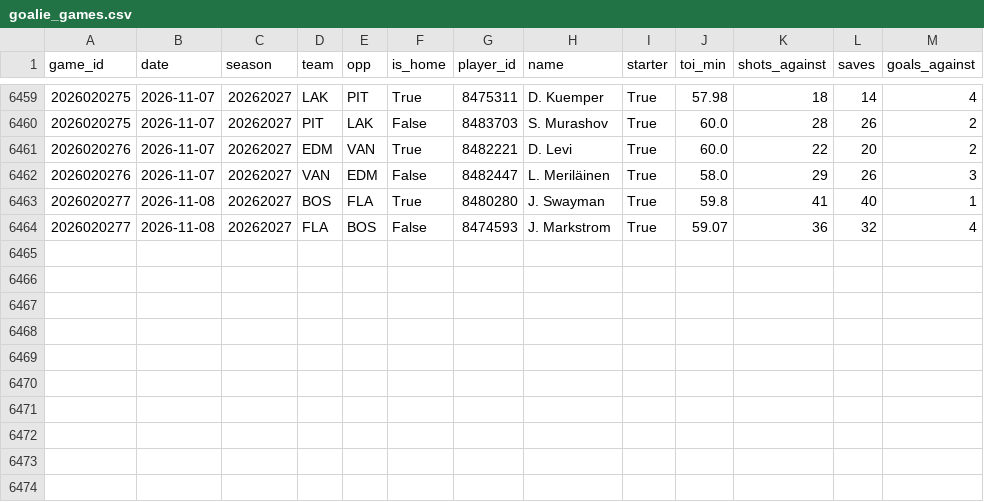
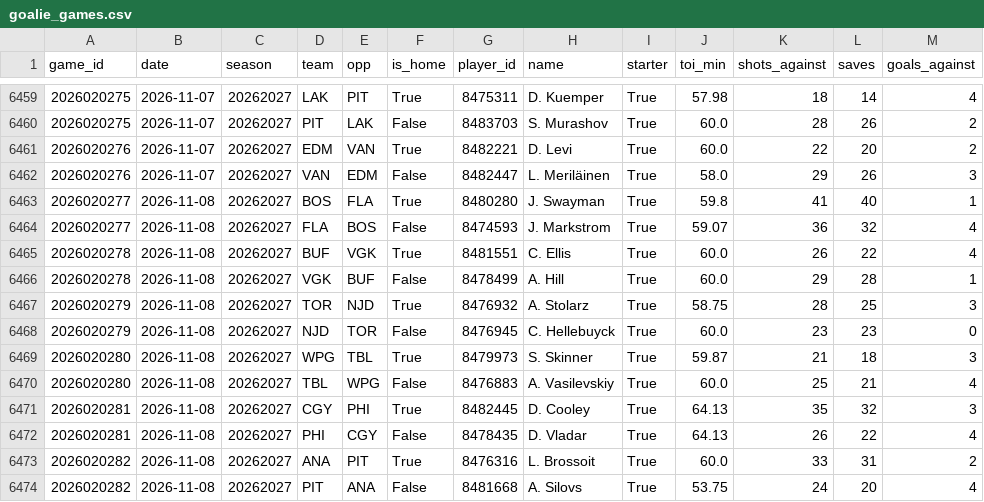
Before and after one commit to jeffreymschuh-collab/nhl-model, a CSV file: data/goalie_games.csv, drawn as a sheet; only a part is shown, gaps mark what is left out.

```diff
--- a/data/goalie_games.csv
+++ b/data/goalie_games.csv
@@ -6464 +6464,11 @@ game_id,date,season,team,opp,is_home,player_id,name,starter,toi_min,shots_agains
 2026020277,2026-11-08,20262027,FLA,BOS,False,8474593,J. Markstrom,True,59.07,36,32,4
+2026020278,2026-11-08,20262027,BUF,VGK,True,8481551,C. Ellis,True,60.0,26,22,4
+2026020278,2026-11-08,20262027,VGK,BUF,False,8478499,A. Hill,True,60.0,29,28,1
+2026020279,2026-11-08,20262027,TOR,NJD,True,8476932,A. Stolarz,True,58.75,28,25,3
+2026020279,2026-11-08,20262027,NJD,TOR,False,8476945,C. Hellebuyck,True,60.0,23,23,0
+2026020280,2026-11-08,20262027,WPG,TBL,True,8479973,S. Skinner,True,59.87,21,18,3
+2026020280,2026-11-08,20262027,TBL,WPG,False,8476883,A. Vasilevskiy,True,60.0,25,21,4
+2026020281,2026-11-08,20262027,CGY,PHI,True,8482445,D. Cooley,True,64.13,35,32,3
+2026020281,2026-11-08,20262027,PHI,CGY,False,8478435,D. Vladar,True,64.13,26,22,4
+2026020282,2026-11-08,20262027,ANA,PIT,True,8476316,L. Brossoit,True,60.0,33,31,2
+2026020282,2026-11-08,20262027,PIT,ANA,False,8481668,A. Silovs,True,53.75,24,20,4
```
Also changed, not shown: data/games.csv, data/mp_goalie_games.csv, 17 other files.
